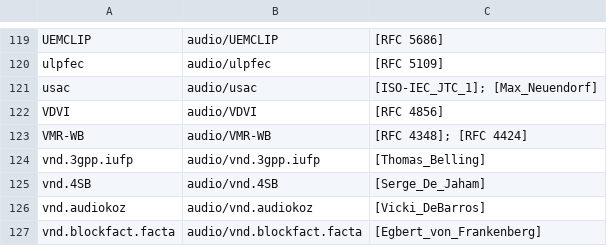
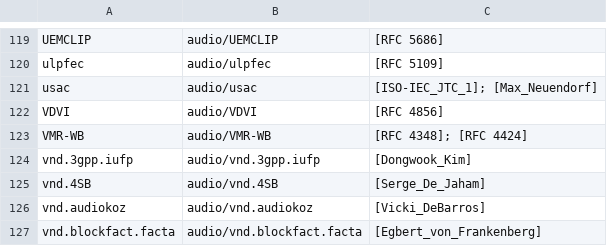
Before and after one commit to media-types/media-types, a CSV file: iana/audio.csv, drawn as a sheet; only a part is shown, gaps mark what is left out.

```diff
--- a/iana/audio.csv
+++ b/iana/audio.csv
@@ -123,3 +123,3 @@ VDVI,audio/VDVI,[RFC 4856]
 VMR-WB,audio/VMR-WB,[RFC 4348]; [RFC 4424]
-vnd.3gpp.iufp,audio/vnd.3gpp.iufp,[Thomas_Belling]
+vnd.3gpp.iufp,audio/vnd.3gpp.iufp,[Dongwook_Kim]
 vnd.4SB,audio/vnd.4SB,[Serge_De_Jaham]
```
Also changed, not shown: iana/application.csv, 34 other files.
